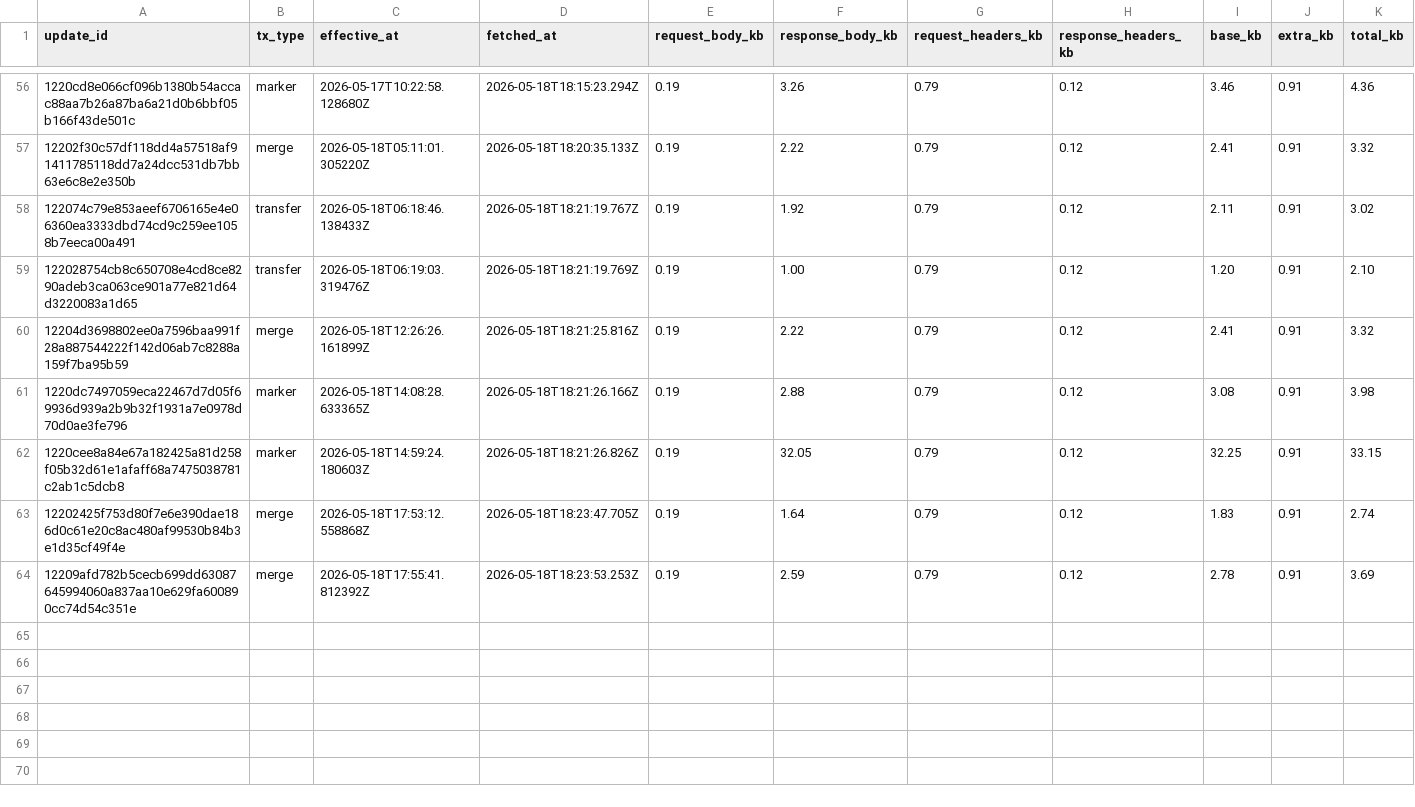
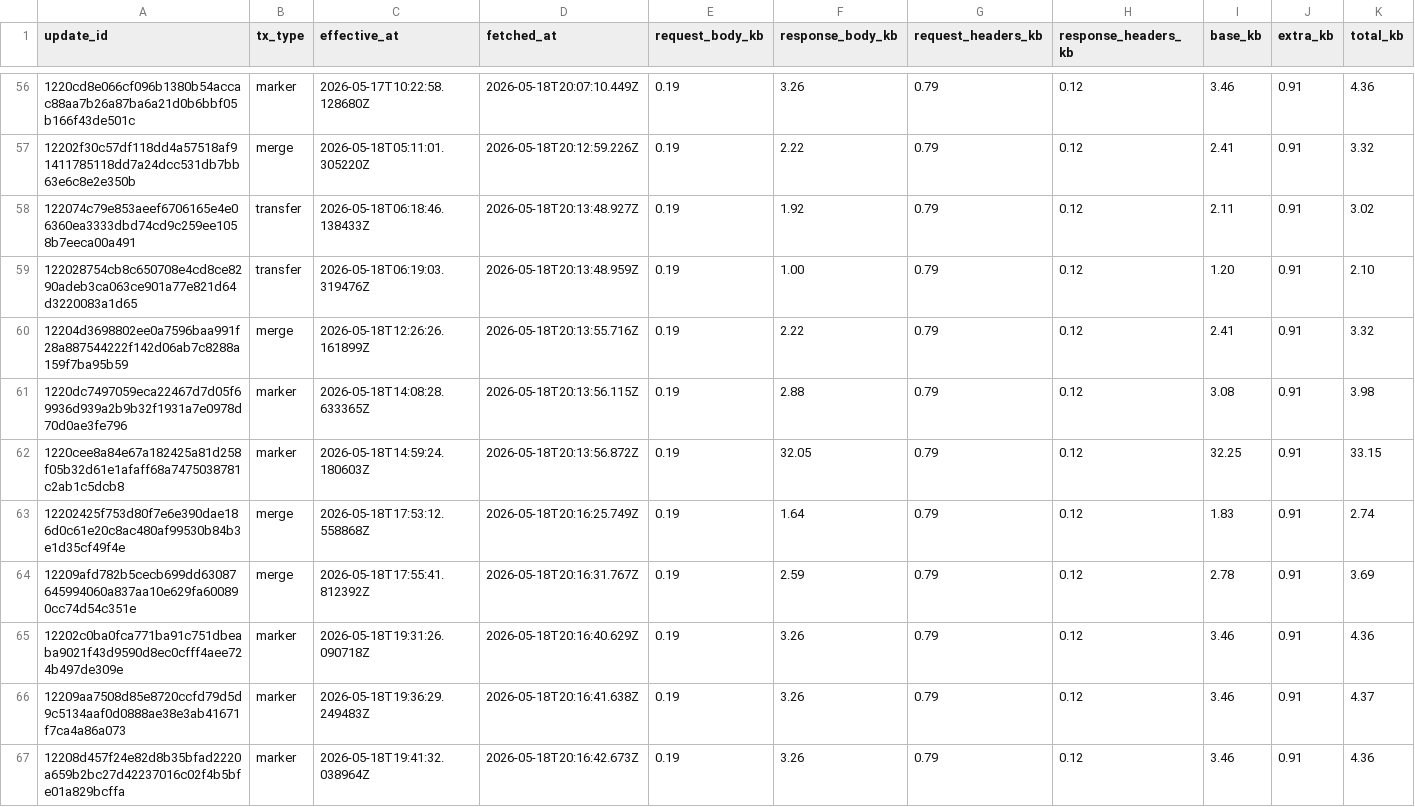
Before and after one commit to ipsita4/validator-traffic-tools, a CSV file: docs/tx_traffic_4types.csv, drawn as a sheet; only a part is shown, gaps mark what is left out; the diff covers the shown part only.

```diff
--- a/docs/tx_traffic_4types.csv
+++ b/docs/tx_traffic_4types.csv
@@ -56,9 +56,12 @@ update_id,tx_type,effective_at,fetched_at,request_body_kb,response_body_kb,reque
-1220cd8e066cf096b1380b54accac88aa7b26a87ba6a21d0b6bbf05b166f43de501c,marker,2026-05-17T10:22:58.128680Z,2026-05-18T18:15:23.294Z,0.19,3.26,0.79,0.12,3.46,0.91,4.36
-12202f30c57df118dd4a57518af91411785118dd7a24dcc531db7bb63e6c8e2e350b,merge,2026-05-18T05:11:01.305220Z,2026-05-18T18:20:35.133Z,0.19,2.22,0.79,0.12,2.41,0.91,3.32
-122074c79e853aeef6706165e4e06360ea3333dbd74cd9c259ee1058b7eeca00a491,transfer,2026-05-18T06:18:46.138433Z,2026-05-18T18:21:19.767Z,0.19,1.92,0.79,0.12,2.11,0.91,3.02
-122028754cb8c650708e4cd8ce8290adeb3ca063ce901a77e821d64d3220083a1d65,transfer,2026-05-18T06:19:03.319476Z,2026-05-18T18:21:19.769Z,0.19,1.00,0.79,0.12,1.20,0.91,2.10
-12204d3698802ee0a7596baa991f28a887544222f142d06ab7c8288a159f7ba95b59,merge,2026-05-18T12:26:26.161899Z,2026-05-18T18:21:25.816Z,0.19,2.22,0.79,0.12,2.41,0.91,3.32
-1220dc7497059eca22467d7d05f69936d939a2b9b32f1931a7e0978d70d0ae3fe796,marker,2026-05-18T14:08:28.633365Z,2026-05-18T18:21:26.166Z,0.19,2.88,0.79,0.12,3.08,0.91,3.98
-1220cee8a84e67a182425a81d258f05b32d61e1afaff68a7475038781c2ab1c5dcb8,marker,2026-05-18T14:59:24.180603Z,2026-05-18T18:21:26.826Z,0.19,32.05,0.79,0.12,32.25,0.91,33.15
-12202425f753d80f7e6e390dae186d0c61e20c8ac480af99530b84b3e1d35cf49f4e,merge,2026-05-18T17:53:12.558868Z,2026-05-18T18:23:47.705Z,0.19,1.64,0.79,0.12,1.83,0.91,2.74
-12209afd782b5cecb699dd63087645994060a837aa10e629fa600890cc74d54c351e,merge,2026-05-18T17:55:41.812392Z,2026-05-18T18:23:53.253Z,0.19,2.59,0.79,0.12,2.78,0.91,3.69
+1220cd8e066cf096b1380b54accac88aa7b26a87ba6a21d0b6bbf05b166f43de501c,marker,2026-05-17T10:22:58.128680Z,2026-05-18T20:07:10.449Z,0.19,3.26,0.79,0.12,3.46,0.91,4.36
+12202f30c57df118dd4a57518af91411785118dd7a24dcc531db7bb63e6c8e2e350b,merge,2026-05-18T05:11:01.305220Z,2026-05-18T20:12:59.226Z,0.19,2.22,0.79,0.12,2.41,0.91,3.32
+122074c79e853aeef6706165e4e06360ea3333dbd74cd9c259ee1058b7eeca00a491,transfer,2026-05-18T06:18:46.138433Z,2026-05-18T20:13:48.927Z,0.19,1.92,0.79,0.12,2.11,0.91,3.02
+122028754cb8c650708e4cd8ce8290adeb3ca063ce901a77e821d64d3220083a1d65,transfer,2026-05-18T06:19:03.319476Z,2026-05-18T20:13:48.959Z,0.19,1.00,0.79,0.12,1.20,0.91,2.10
+12204d3698802ee0a7596baa991f28a887544222f142d06ab7c8288a159f7ba95b59,merge,2026-05-18T12:26:26.161899Z,2026-05-18T20:13:55.716Z,0.19,2.22,0.79,0.12,2.41,0.91,3.32
+1220dc7497059eca22467d7d05f69936d939a2b9b32f1931a7e0978d70d0ae3fe796,marker,2026-05-18T14:08:28.633365Z,2026-05-18T20:13:56.115Z,0.19,2.88,0.79,0.12,3.08,0.91,3.98
+1220cee8a84e67a182425a81d258f05b32d61e1afaff68a7475038781c2ab1c5dcb8,marker,2026-05-18T14:59:24.180603Z,2026-05-18T20:13:56.872Z,0.19,32.05,0.79,0.12,32.25,0.91,33.15
+12202425f753d80f7e6e390dae186d0c61e20c8ac480af99530b84b3e1d35cf49f4e,merge,2026-05-18T17:53:12.558868Z,2026-05-18T20:16:25.749Z,0.19,1.64,0.79,0.12,1.83,0.91,2.74
+12209afd782b5cecb699dd63087645994060a837aa10e629fa600890cc74d54c351e,merge,2026-05-18T17:55:41.812392Z,2026-05-18T20:16:31.767Z,0.19,2.59,0.79,0.12,2.78,0.91,3.69
+12202c0ba0fca771ba91c751dbeaba9021f43d9590d8ec0cfff4aee724b497de309e,marker,2026-05-18T19:31:26.090718Z,2026-05-18T20:16:40.629Z,0.19,3.26,0.79,0.12,3.46,0.91,4.36
+12209aa7508d85e8720ccfd79d5d9c5134aaf0d0888ae38e3ab41671f7ca4a86a073,marker,2026-05-18T19:36:29.249483Z,2026-05-18T20:16:41.638Z,0.19,3.26,0.79,0.12,3.46,0.91,4.37
+12208d457f24e82d8b35bfad2220a659b2bc27d42237016c02f4b5bfe01a829bcffa,marker,2026-05-18T19:41:32.038964Z,2026-05-18T20:16:42.673Z,0.19,3.26,0.79,0.12,3.46,0.91,4.36
```
Also changed, not shown: 54 edited cells elsewhere in this file, docs/tx_kb_data.csv, docs/tx_traffic.csv, 3 other files.
